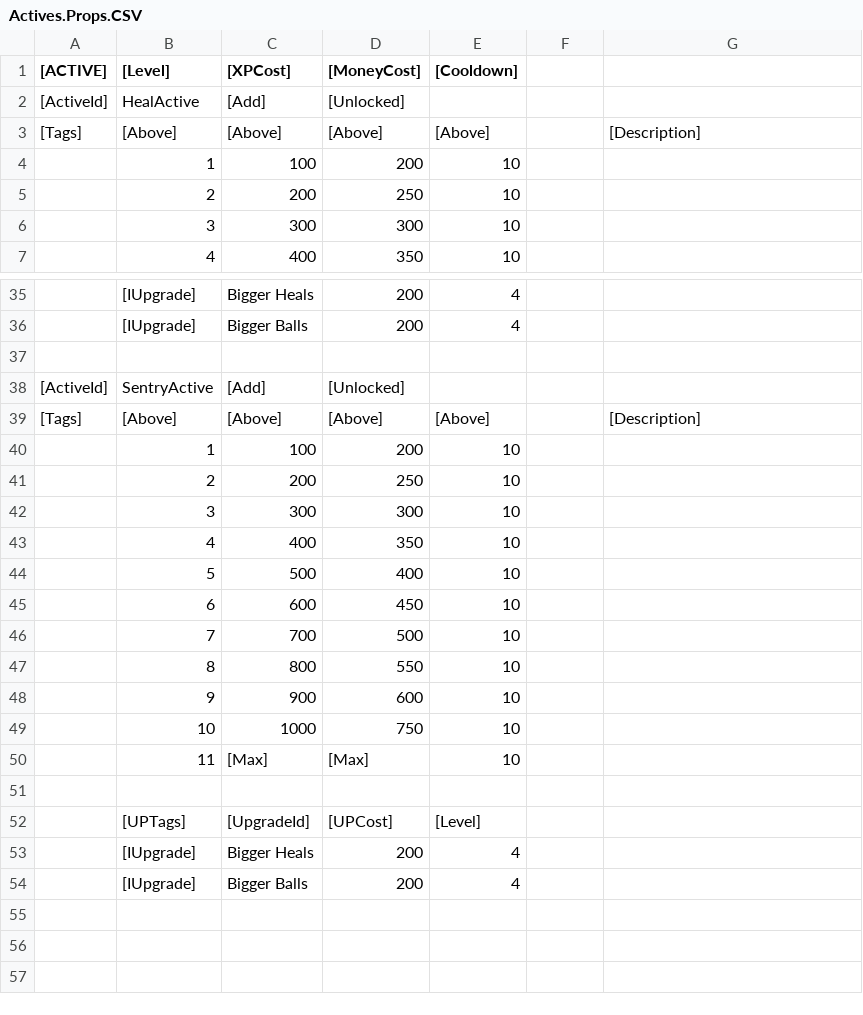
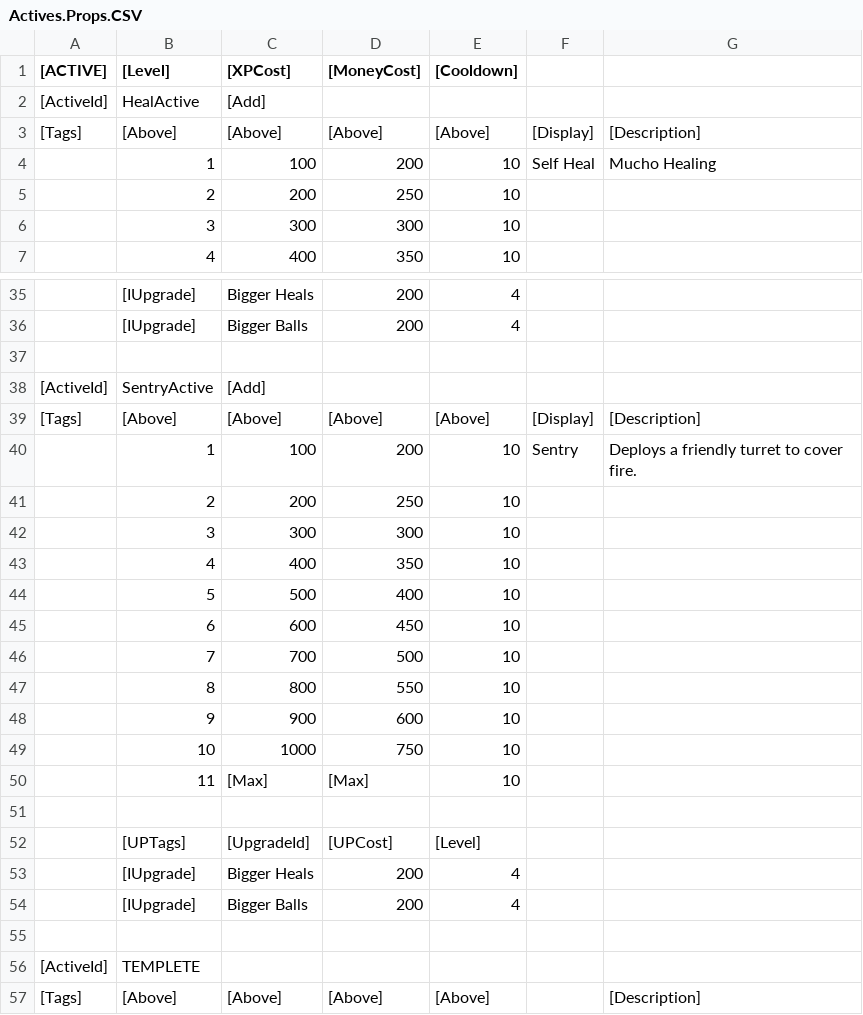
Before and after one commit to zack-sima/Multiplayer-Coop-Shooter, a CSV file: Assets/Scripts/Mechanics/Parsers/CSVs/GarageCSVs/Actives.Props.CSV, drawn as a sheet; only a part is shown, gaps mark what is left out; the shorter side is filled out with more unchanged rows; the diff covers the shown part only.

Commit message:
active csv done

```diff
--- a/Assets/Scripts/Mechanics/Parsers/CSVs/GarageCSVs/Actives.Props.CSV
+++ b/Assets/Scripts/Mechanics/Parsers/CSVs/GarageCSVs/Actives.Props.CSV
@@ -1,5 +1,5 @@
 [ACTIVE],[Level],[XPCost],[MoneyCost],[Cooldown],,
-[ActiveId],HealActive,[Add],[Unlocked],,,
-[Tags],[Above],[Above],[Above],[Above],,[Description]
-,1,100,200,10,,
+[ActiveId],HealActive,[Add],,,,
+[Tags],[Above],[Above],[Above],[Above],[Display],[Description]
+,1,100,200,10,Self Heal,Mucho Healing
 ,2,200,250,10,,
@@ -37,3 +37,21 @@
 ,,,,,,
-[ActiveId],SentryActive,[Add],[Unlocked],,,
+[ActiveId],SentryActive,[Add],,,,
+[Tags],[Above],[Above],[Above],[Above],[Display],[Description]
+,1,100,200,10,Sentry,Deploys a friendly turret to cover fire.
+,2,200,250,10,,
+,3,300,300,10,,
+,4,400,350,10,,
+,5,500,400,10,,
+,6,600,450,10,,
+,7,700,500,10,,
+,8,800,550,10,,
+,9,900,600,10,,
+,10,1000,750,10,,
+,11,[Max],[Max],10,,
+,,,,,,
+,[UPTags],[UpgradeId],[UPCost],[Level],,
+,[IUpgrade],Bigger Heals,200,4,,
+,[IUpgrade],Bigger Balls,200,4,,
+,,,,,,
+[ActiveId],TEMPLETE,,,,,
 [Tags],[Above],[Above],[Above],[Above],,[Description]
```
Also changed, not shown: 4 edited cells elsewhere in this file, 4 other files.
